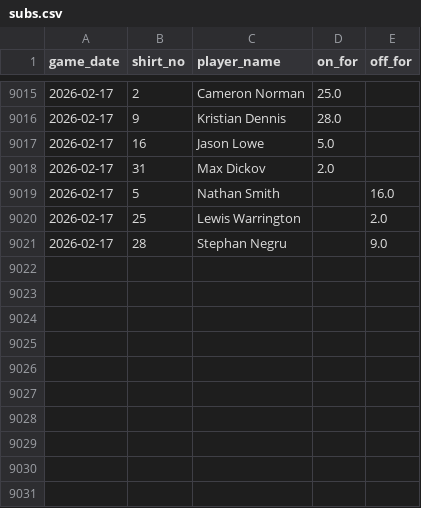
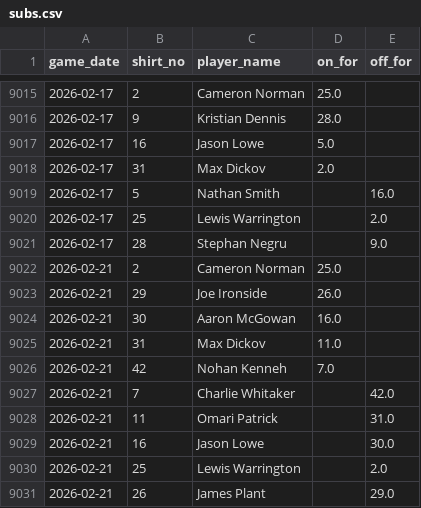
Before and after one commit to petebrown/data-updater-v2, a CSV file: data-r/subs.csv, drawn as a sheet; only a part is shown, gaps mark what is left out.

```diff
--- a/data-r/subs.csv
+++ b/data-r/subs.csv
@@ -9021 +9021,11 @@ game_date,shirt_no,player_name,on_for,off_for
 2026-02-17,28,Stephan Negru,,9.0
+2026-02-21,2,Cameron Norman,25.0,
+2026-02-21,29,Joe Ironside,26.0,
+2026-02-21,30,Aaron McGowan,16.0,
+2026-02-21,31,Max Dickov,11.0,
+2026-02-21,42,Nohan Kenneh,7.0,
+2026-02-21,7,Charlie Whitaker,,42.0
+2026-02-21,11,Omari Patrick,,31.0
+2026-02-21,16,Jason Lowe,,30.0
+2026-02-21,25,Lewis Warrington,,2.0
+2026-02-21,26,James Plant,,29.0
```
Also changed, not shown: data/goals.csv, data/league_tables.csv, 23 other files.
